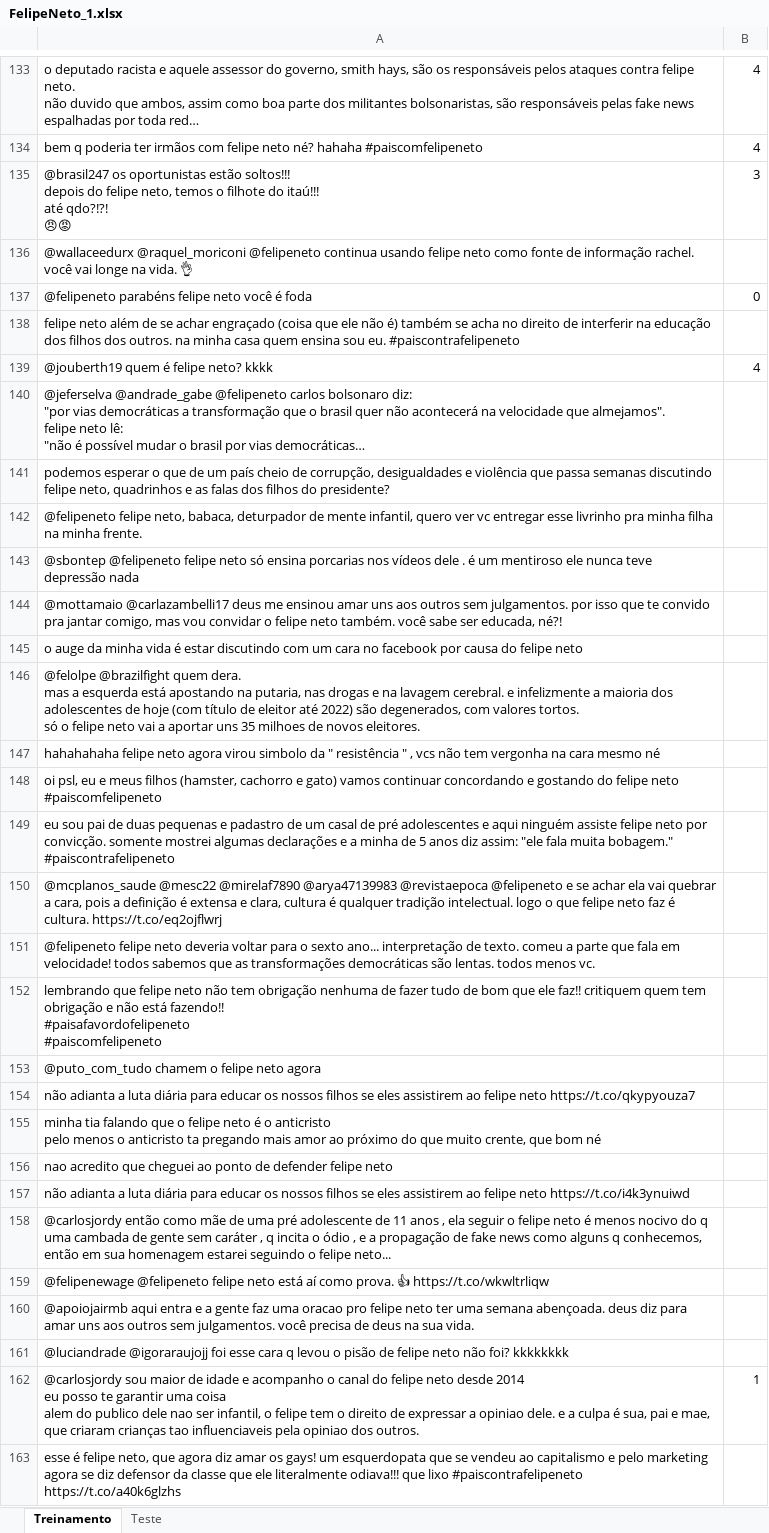
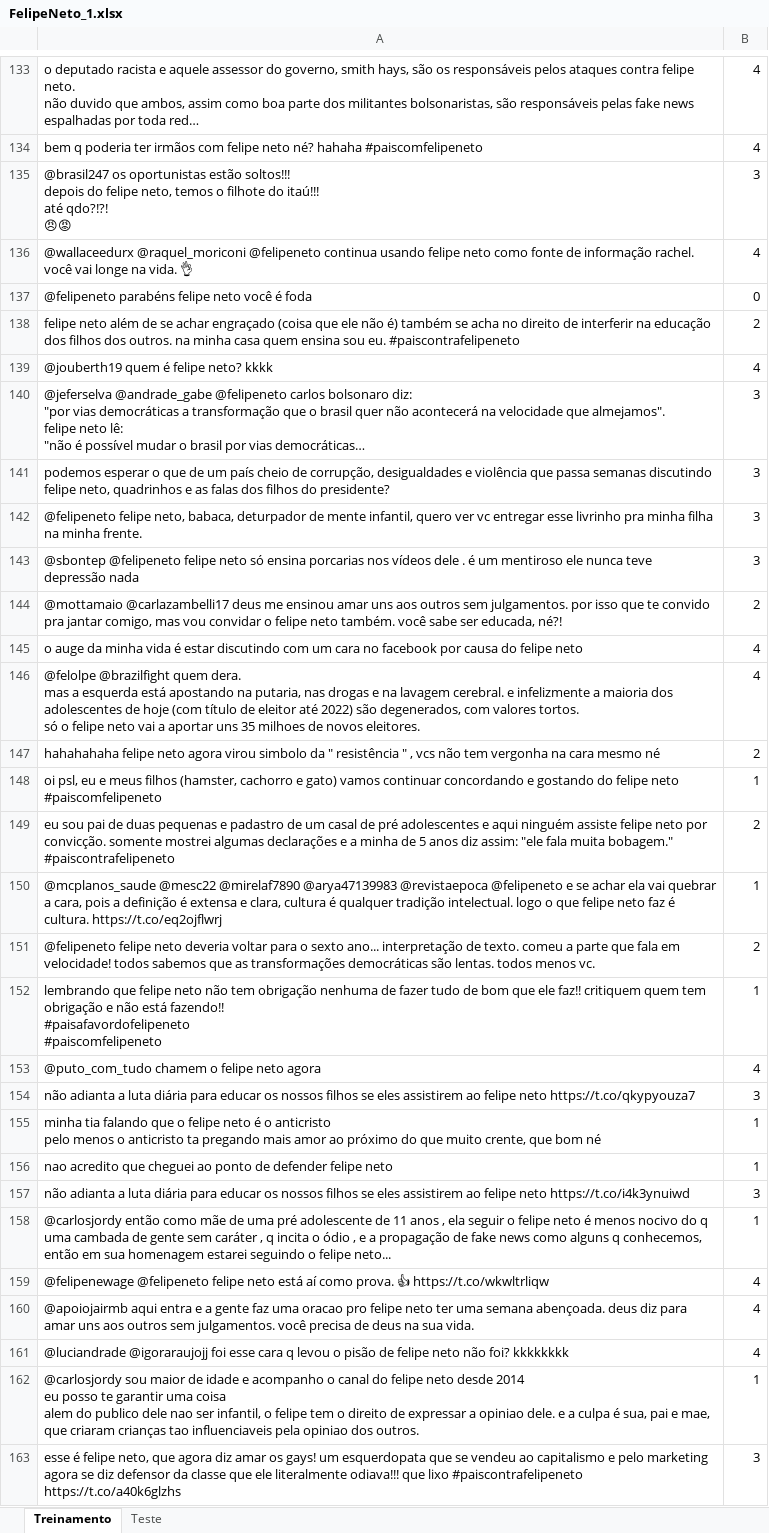
Before and after one commit to carolinechaim/Projeto_2, an Excel workbook: FelipeNeto_1.xlsx, sheet Treinamento, drawn as a sheet; only a part is shown, gaps mark what is left out; long unchanged cells end in …; values as stored, in another font and other column widths than the file's, no borders; the diff covers the shown part only; the diff names each change by its address in the sheet, - before the commit and + after, or states it on an @@ line.

Commit message:
Felipe Neto 4_ gerado Felipe Neto 1  completo Felipe Neto2 iniciado

```diff
--- a/FelipeNeto_1.xlsx (sheet Treinamento)
+++ b/FelipeNeto_1.xlsx (sheet Treinamento)
-B136: (empty)
+B136: 4
-B138: (empty)
+B138: 2
-B140:B143: (empty)
+B140:B143: 3
-B144: (empty)
+B144: 2
-B145:B146: (empty)
+B145:B146: 4
-B147: (empty)
+B147: 2
-B148: (empty)
+B148: 1
-B149: (empty)
+B149: 2
-B150: (empty)
+B150: 1
-B151: (empty)
+B151: 2
-B152: (empty)
+B152: 1
-B153: (empty)
+B153: 4
-B154: (empty)
+B154: 3
-B155:B156: (empty)
+B155:B156: 1
-B157: (empty)
+B157: 3
-B158: (empty)
+B158: 1
-B159:B161: (empty)
+B159:B161: 4
-B163: (empty)
+B163: 3
```
Also changed, not shown: 31 edited cells elsewhere in this sheet, 2 other files.
